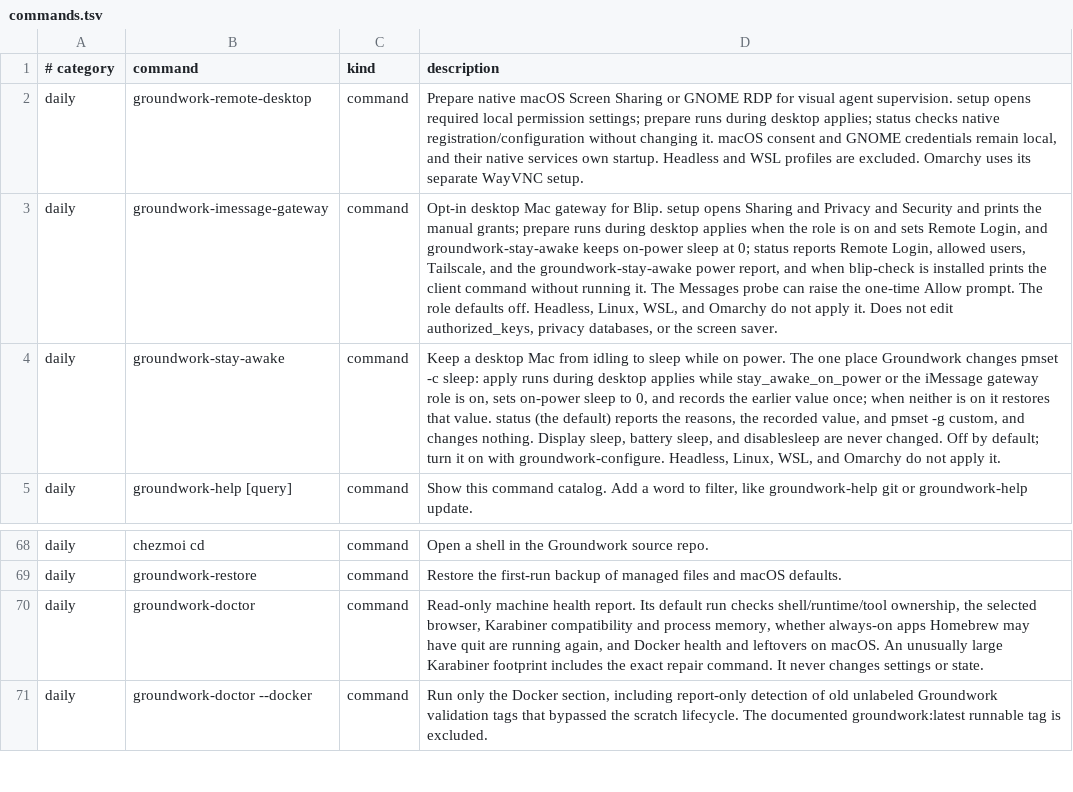
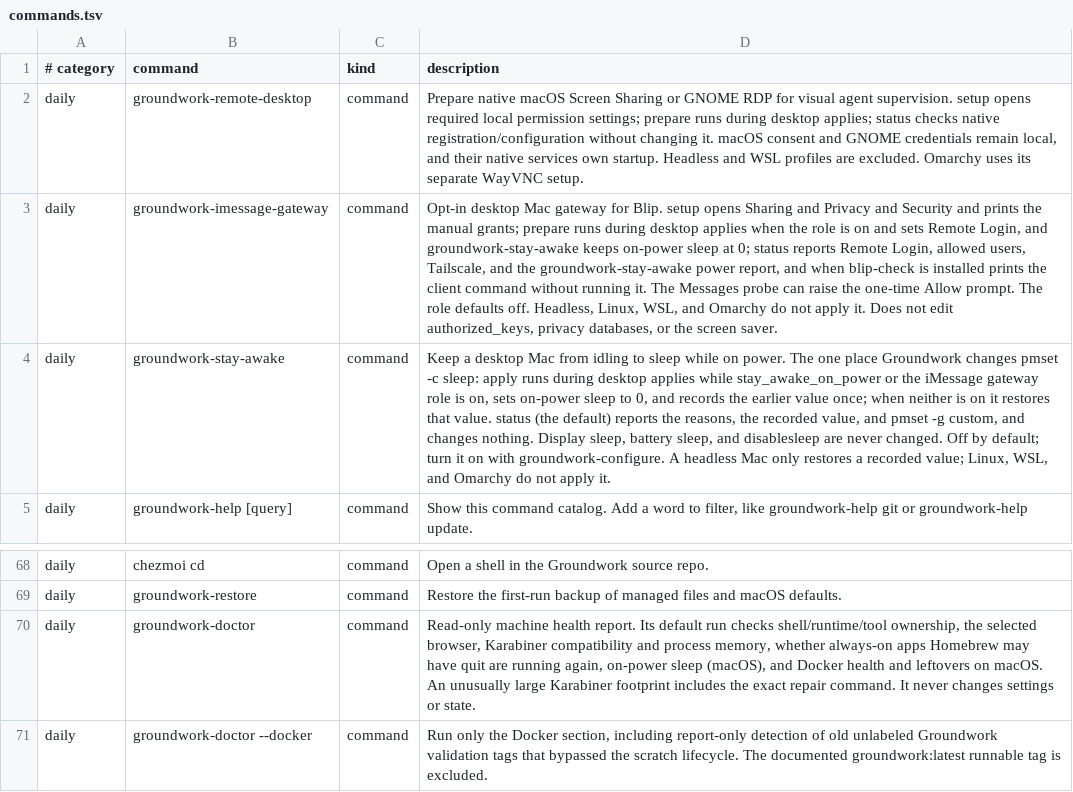
Before and after one commit to jasondockery/groundwork-mac, a TSV file: home/dot_local/share/groundwork/commands.tsv, drawn as a sheet; only a part is shown, gaps mark what is left out; the diff names each change by its address in the sheet, - before the commit and + after, or states it on an @@ line.

Commit message:
fix: set aside a stale gateway record and restore after a headless switch
- When the shared sleep record already exists, an earlier gateway record
  is moved aside instead of kept, so a later apply cannot restore its
  obsolete value. An unreadable earlier record now says what to do next.
- A Mac switched to headless restores a recorded value on its next apply
  and never holds sleep at 0. The hook renders on any Mac with a record.
- An unreadable chezmoi config is reported as such and changes nothing.
- Tests: failed sleep write and failed restore keep the record, the
  stale record is set aside, the headless restore, the unreadable config.
- Docs: the doctor descriptions mention on-power sleep, the overrides
  list is scoped to power and sharing, the record path names
  XDG_STATE_HOME, and the setup page covers the headless switch.

```diff
--- a/home/dot_local/share/groundwork/commands.tsv
+++ b/home/dot_local/share/groundwork/commands.tsv
-D4 (description): …with groundwork-configure. Headless, Linux, WSL,…
+D4 (description): …with groundwork-configure. A headless Mac only restores a recorded value; Linux, WSL,…
-D70 (description): …running again, and Docker…
+D70 (description): …running again, on-power sleep (macOS), and Docker…
```
Also changed, not shown: 7 other files.
